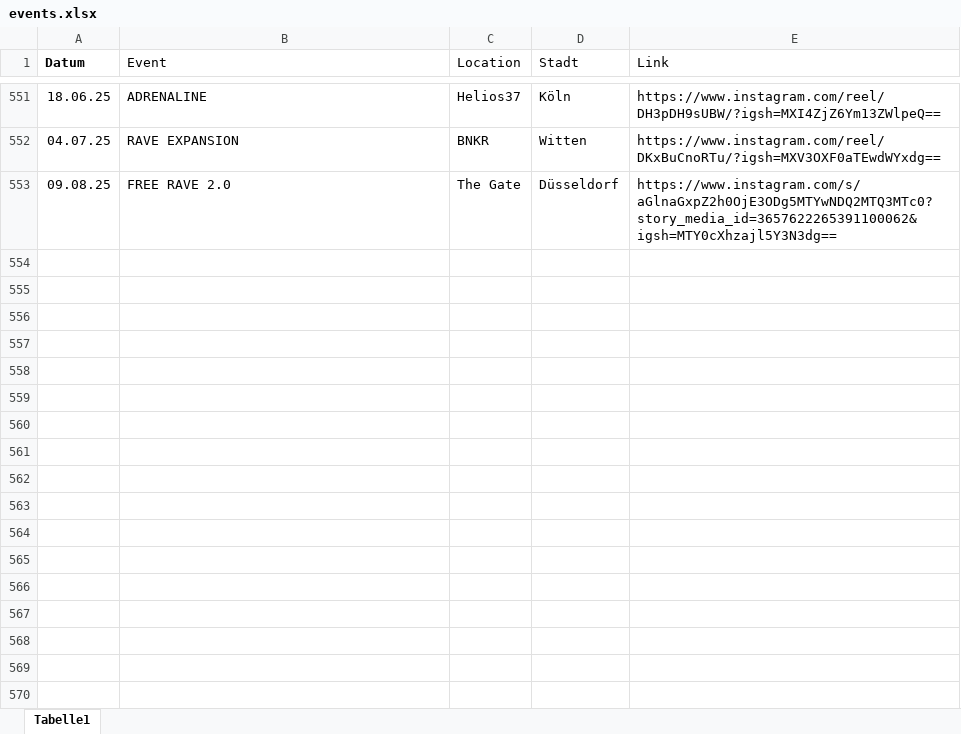
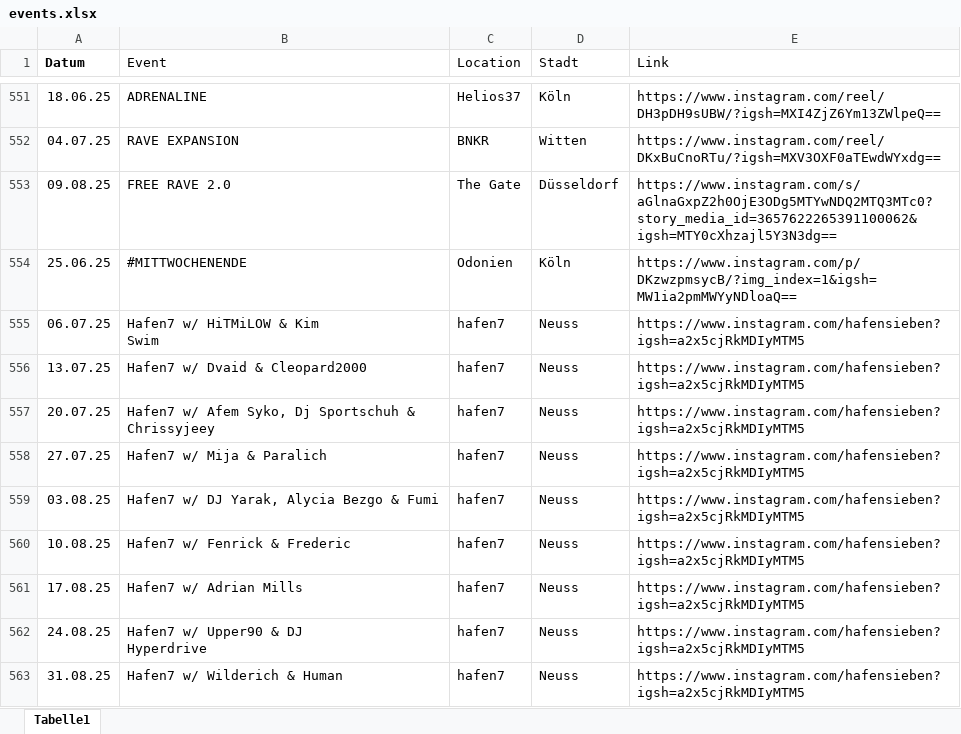
Before and after one commit to rafaelthetrue/rafaelthetrue.github.io, an Excel workbook: events.xlsx, sheet Tabelle1, drawn as a sheet; only a part is shown, gaps mark what is left out; values as stored, in another font and other column widths than the file's, no borders; ↵ is a line break in a cell; the diff names each change by its address in the sheet, - before the commit and + after, or states it on an @@ line.

Commit message:
Add files via upload

```diff
--- a/events.xlsx (sheet Tabelle1)
+++ b/events.xlsx (sheet Tabelle1)
+row 554: 25.06.25 | #MITTWOCHENENDE | Odonien | Köln | https://www.instagram.com/p/DKzwzpmsycB/?img_index=1&igsh=MW1ia2pmMWYyNDloaQ==
+row 555: 06.07.25 | Hafen7 w/ HiTMiLOW & Kim ↵ Swim | hafen7 | Neuss | https://www.instagram.com/hafensieben?igsh=a2x5cjRkMDIyMTM5
+row 556: 13.07.25 | Hafen7 w/ Dvaid & Cleopard2000 | hafen7 | Neuss | https://www.instagram.com/hafensieben?igsh=a2x5cjRkMDIyMTM5
+row 557: 20.07.25 | Hafen7 w/ Afem Syko, Dj Sportschuh & Chrissyjeey | hafen7 | Neuss | https://www.instagram.com/hafensieben?igsh=a2x5cjRkMDIyMTM5
+row 558: 27.07.25 | Hafen7 w/ Mija & Paralich | hafen7 | Neuss | https://www.instagram.com/hafensieben?igsh=a2x5cjRkMDIyMTM5
+row 559: 03.08.25 | Hafen7 w/ DJ Yarak, Alycia Bezgo & Fumi | hafen7 | Neuss | https://www.instagram.com/hafensieben?igsh=a2x5cjRkMDIyMTM5
+row 560: 10.08.25 | Hafen7 w/ Fenrick & Frederic | hafen7 | Neuss | https://www.instagram.com/hafensieben?igsh=a2x5cjRkMDIyMTM5
+row 561: 17.08.25 | Hafen7 w/ Adrian Mills | hafen7 | Neuss | https://www.instagram.com/hafensieben?igsh=a2x5cjRkMDIyMTM5
+row 562: 24.08.25 | Hafen7 w/ Upper90 & DJ ↵ Hyperdrive | hafen7 | Neuss | https://www.instagram.com/hafensieben?igsh=a2x5cjRkMDIyMTM5
+row 563: 31.08.25 | Hafen7 w/ Wilderich & Human | hafen7 | Neuss | https://www.instagram.com/hafensieben?igsh=a2x5cjRkMDIyMTM5
```
